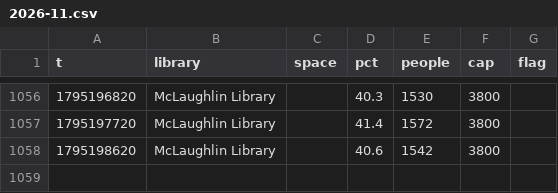
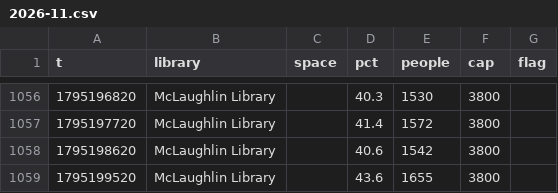
Before and after one commit to eitanzur/library-tracker, a CSV file: guelph/2026-11.csv, drawn as a sheet; only a part is shown, gaps mark what is left out.

```diff
--- a/guelph/2026-11.csv
+++ b/guelph/2026-11.csv
@@ -1058 +1058,2 @@ t,library,space,pct,people,cap,flag
 1795198620,McLaughlin Library,,40.6,1542,3800,
+1795199520,McLaughlin Library,,43.6,1655,3800,
```
Also changed, not shown: ottawa/2026-11.csv, queens/2026-11.csv, 2 other files.
